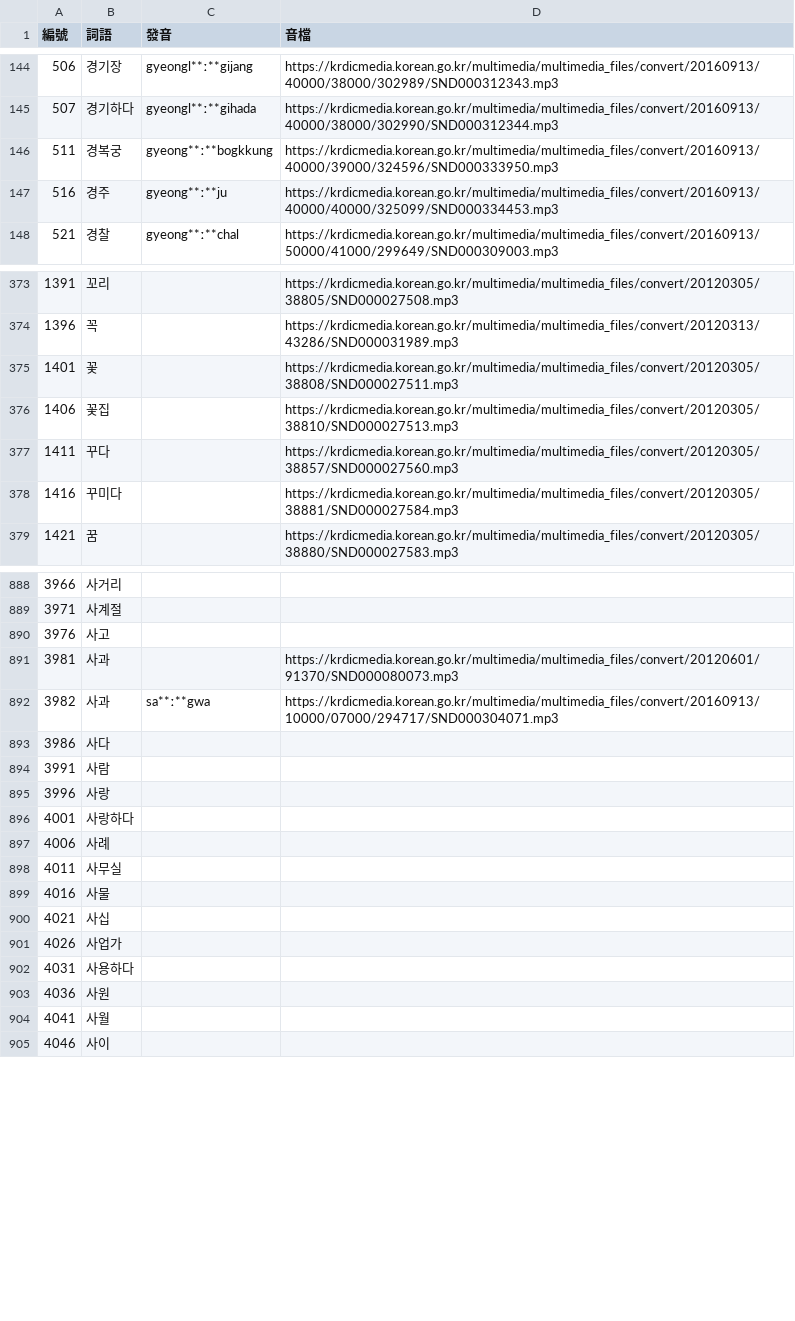
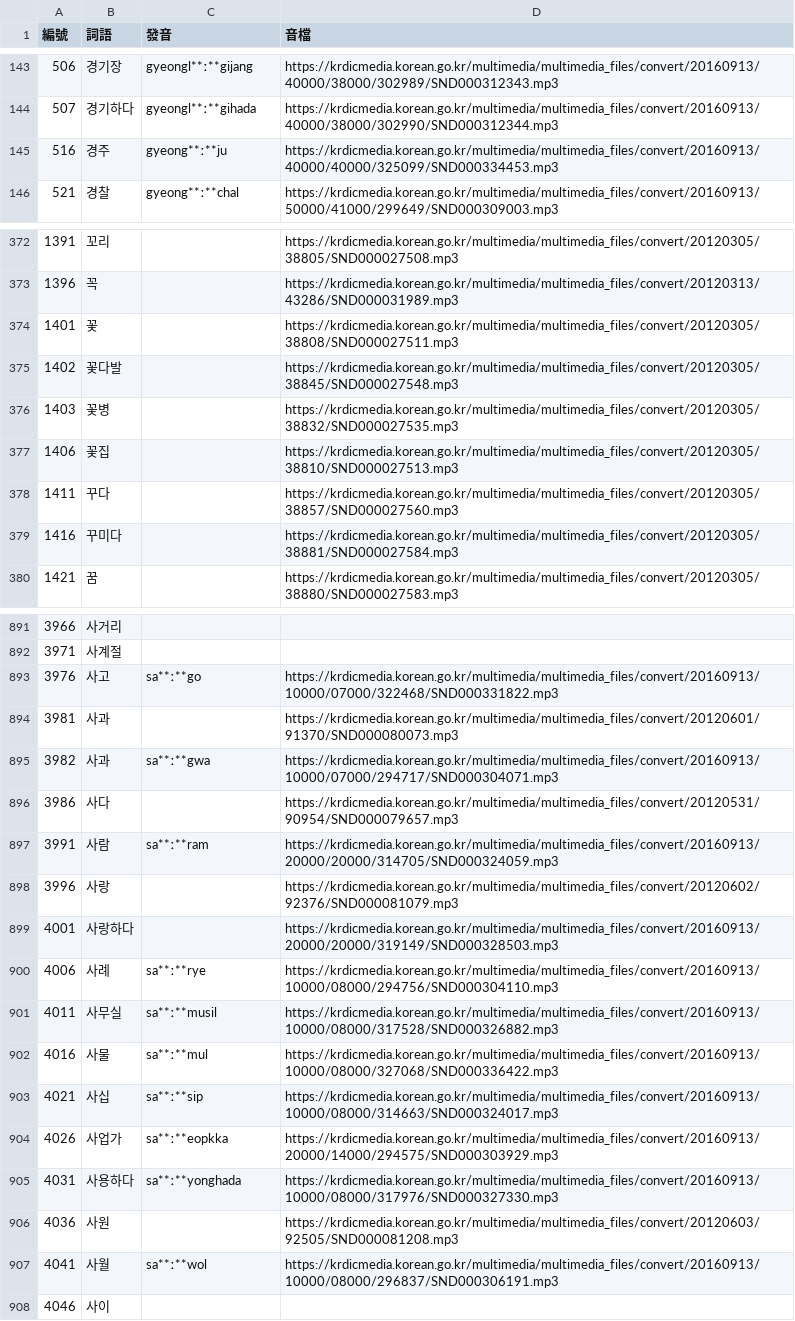
Before and after one commit to haiangdict/HLDKor, a CSV file: data/KOR-Lemmata.csv, drawn as a sheet; only a part is shown, gaps mark what is left out; the diff covers the shown part only.

```diff
--- a/data/KOR-Lemmata.csv
+++ b/data/KOR-Lemmata.csv
@@ -145,3 +144,2 @@
 507,경기하다,gyeongl**ː**gihada,https://krdicmedia.korean.go.kr/multimedia/multimedia_files/convert/20160913/40000/38000/302990/SND000312344.mp3
-511,경복궁,gyeong**ː**bogkkung,https://krdicmedia.korean.go.kr/multimedia/multimedia_files/convert/20160913/40000/39000/324596/SND000333950.mp3
 516,경주,gyeong**ː**ju,https://krdicmedia.korean.go.kr/multimedia/multimedia_files/convert/20160913/40000/40000/325099/SND000334453.mp3
@@ -375,2 +374,4 @@
 1401,꽃,,https://krdicmedia.korean.go.kr/multimedia/multimedia_files/convert/20120305/38808/SND000027511.mp3
+1402,꽃다발,,https://krdicmedia.korean.go.kr/multimedia/multimedia_files/convert/20120305/38845/SND000027548.mp3
+1403,꽃병,,https://krdicmedia.korean.go.kr/multimedia/multimedia_files/convert/20120305/38832/SND000027535.mp3
 1406,꽃집,,https://krdicmedia.korean.go.kr/multimedia/multimedia_files/convert/20120305/38810/SND000027513.mp3
@@ -889,17 +892,17 @@
 3971,사계절,,
-3976,사고,,
+3976,사고,sa**ː**go,https://krdicmedia.korean.go.kr/multimedia/multimedia_files/convert/20160913/10000/07000/322468/SND000331822.mp3
 3981,사과,,https://krdicmedia.korean.go.kr/multimedia/multimedia_files/convert/20120601/91370/SND000080073.mp3
 3982,사과,sa**ː**gwa,https://krdicmedia.korean.go.kr/multimedia/multimedia_files/convert/20160913/10000/07000/294717/SND000304071.mp3
-3986,사다,,
-3991,사람,,
-3996,사랑,,
-4001,사랑하다,,
-4006,사례,,
-4011,사무실,,
-4016,사물,,
-4021,사십,,
-4026,사업가,,
-4031,사용하다,,
-4036,사원,,
-4041,사월,,
+3986,사다,,https://krdicmedia.korean.go.kr/multimedia/multimedia_files/convert/20120531/90954/SND000079657.mp3
+3991,사람,sa**ː**ram,https://krdicmedia.korean.go.kr/multimedia/multimedia_files/convert/20160913/20000/20000/314705/SND000324059.mp3
+3996,사랑,,https://krdicmedia.korean.go.kr/multimedia/multimedia_files/convert/20120602/92376/SND000081079.mp3
+4001,사랑하다,,https://krdicmedia.korean.go.kr/multimedia/multimedia_files/convert/20160913/20000/20000/319149/SND000328503.mp3
+4006,사례,sa**ː**rye,https://krdicmedia.korean.go.kr/multimedia/multimedia_files/convert/20160913/10000/08000/294756/SND000304110.mp3
+4011,사무실,sa**ː**musil,https://krdicmedia.korean.go.kr/multimedia/multimedia_files/convert/20160913/10000/08000/317528/SND000326882.mp3
+4016,사물,sa**ː**mul,https://krdicmedia.korean.go.kr/multimedia/multimedia_files/convert/20160913/10000/08000/327068/SND000336422.mp3
+4021,사십,sa**ː**sip,https://krdicmedia.korean.go.kr/multimedia/multimedia_files/convert/20160913/10000/08000/314663/SND000324017.mp3
+4026,사업가,sa**ː**eopkka,https://krdicmedia.korean.go.kr/multimedia/multimedia_files/convert/20160913/20000/14000/294575/SND000303929.mp3
+4031,사용하다,sa**ː**yonghada,https://krdicmedia.korean.go.kr/multimedia/multimedia_files/convert/20160913/10000/08000/317976/SND000327330.mp3
+4036,사원,,https://krdicmedia.korean.go.kr/multimedia/multimedia_files/convert/20120603/92505/SND000081208.mp3
+4041,사월,sa**ː**wol,https://krdicmedia.korean.go.kr/multimedia/multimedia_files/convert/20160913/10000/08000/296837/SND000306191.mp3
 4046,사이,,
```
Also changed, not shown: 3 added rows and 1 removed row elsewhere in this file, data/HLD-Etymology.csv, data/KOR-Senses.csv, 1 other file.
